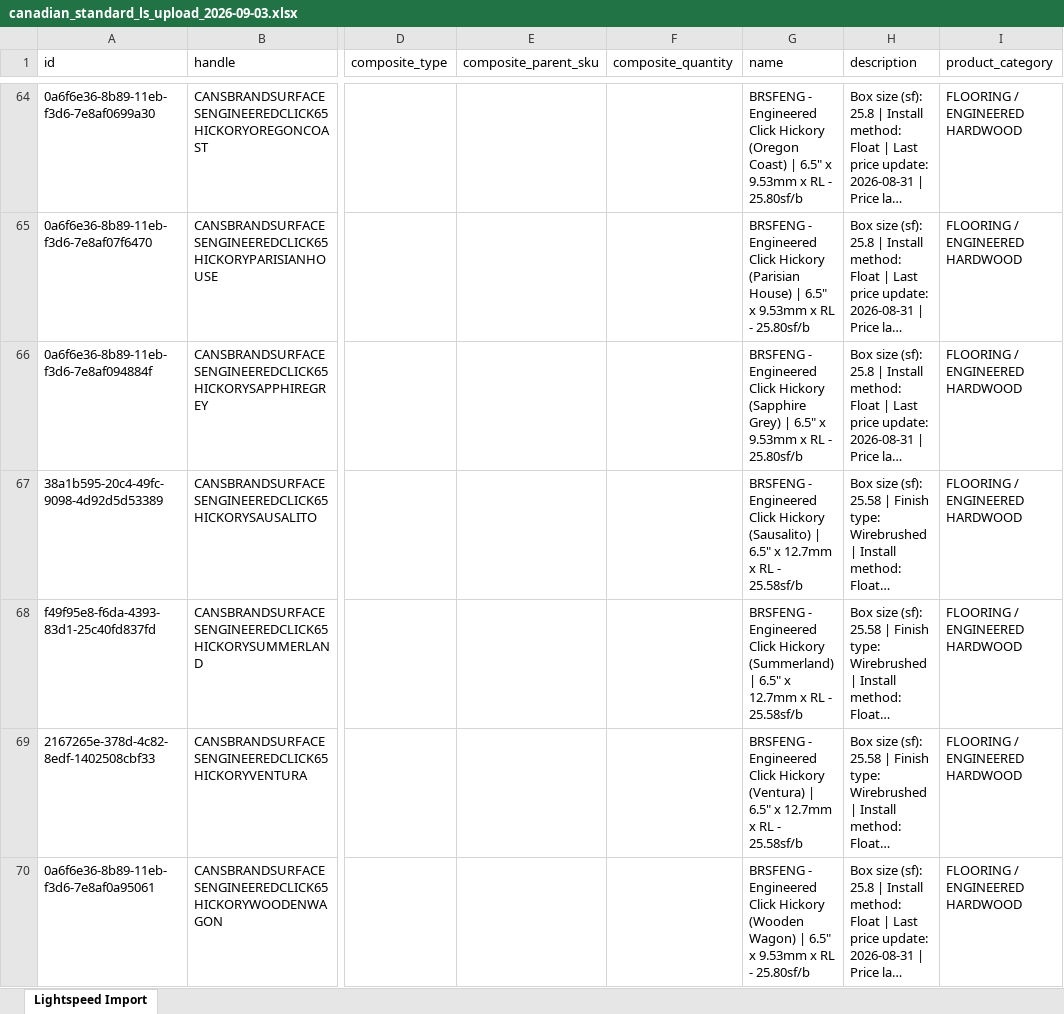
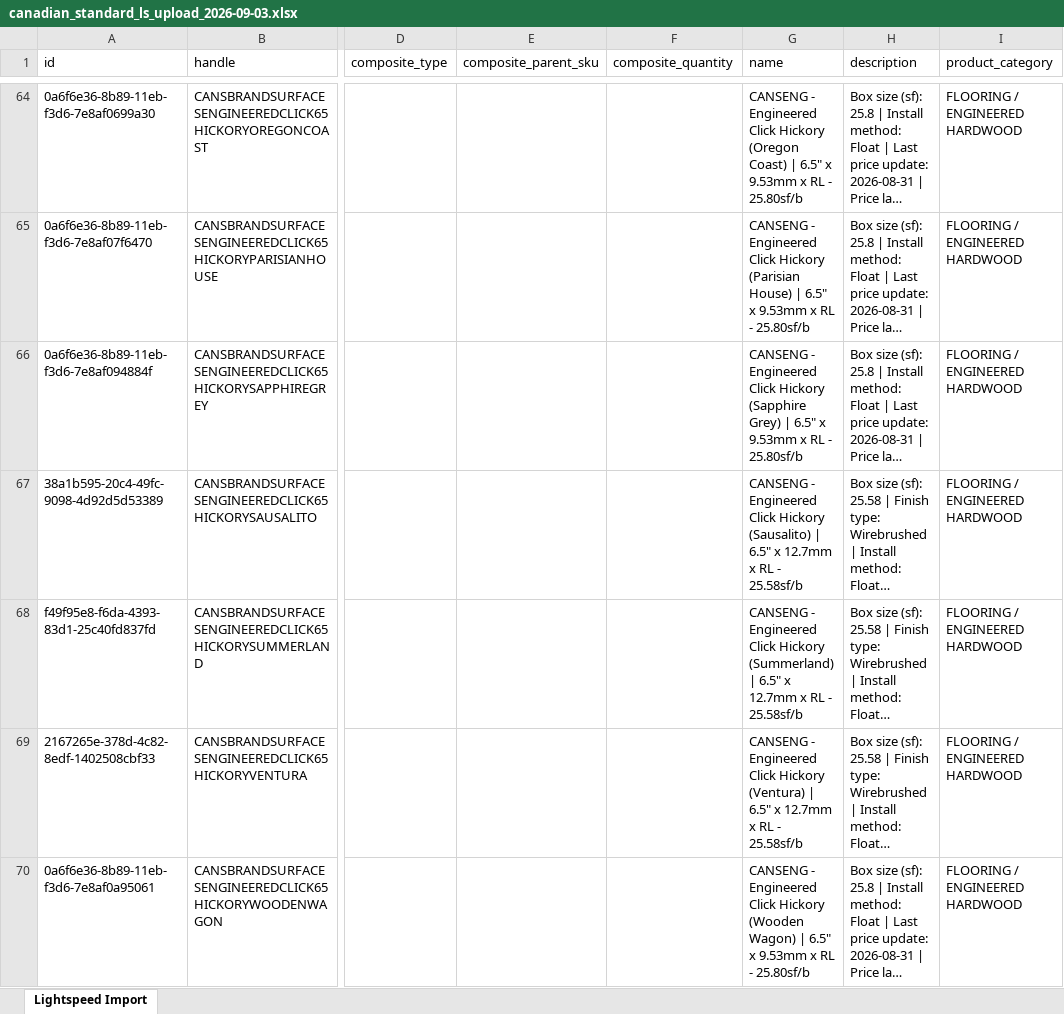
Before and after one commit to albertngo/titan-agents-repo, an Excel workbook: ingest/2026-09-03/canadian_standard_ls_upload_2026-09-03.xlsx, sheet Lightspeed Import, drawn as a sheet; only a part is shown, gaps mark what is left out; long unchanged cells end in …; values as stored, in another font and other column widths than the file's, no borders; the diff covers the shown part only; the diff names each change by its address in the sheet, - before the commit and + after, or states it on an @@ line.

```diff
--- a/ingest/2026-09-03/canadian_standard_ls_upload_2026-09-03.xlsx (sheet Lightspeed Import)
+++ b/ingest/2026-09-03/canadian_standard_ls_upload_2026-09-03.xlsx (sheet Lightspeed Import)
-G64 (name): BRSFENG - Engineered…
+G64 (name): CANSENG - Engineered…
-G65 (name): BRSFENG - Engineered…
+G65 (name): CANSENG - Engineered…
-G66 (name): BRSFENG - Engineered…
+G66 (name): CANSENG - Engineered…
-G67 (name): BRSFENG - Engineered…
+G67 (name): CANSENG - Engineered…
-G68 (name): BRSFENG - Engineered…
+G68 (name): CANSENG - Engineered…
-G69 (name): BRSFENG - Engineered…
+G69 (name): CANSENG - Engineered…
-G70 (name): BRSFENG - Engineered…
+G70 (name): CANSENG - Engineered…
```
Also changed, not shown: 202 edited cells elsewhere in this sheet, 1 other file.
